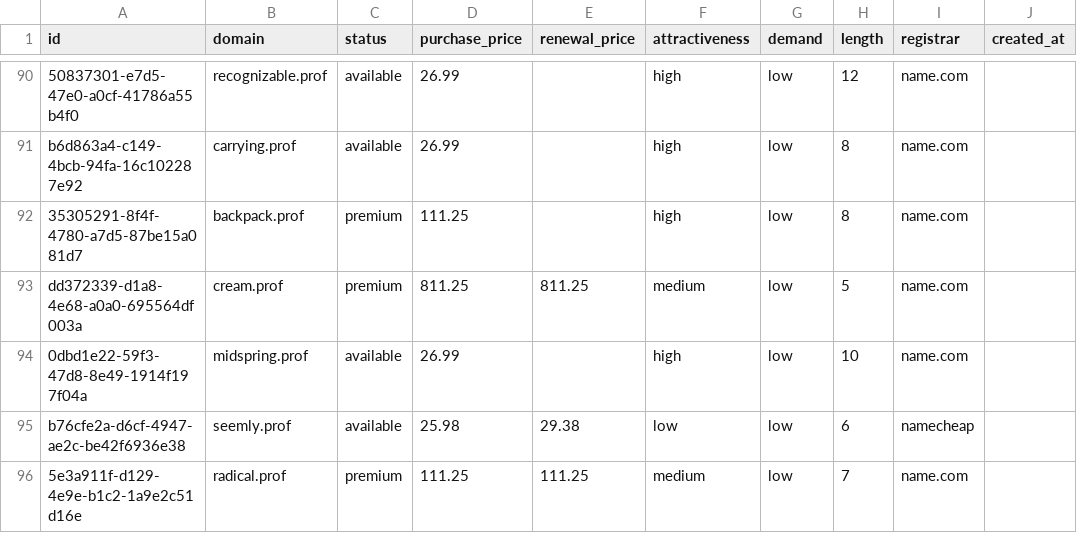
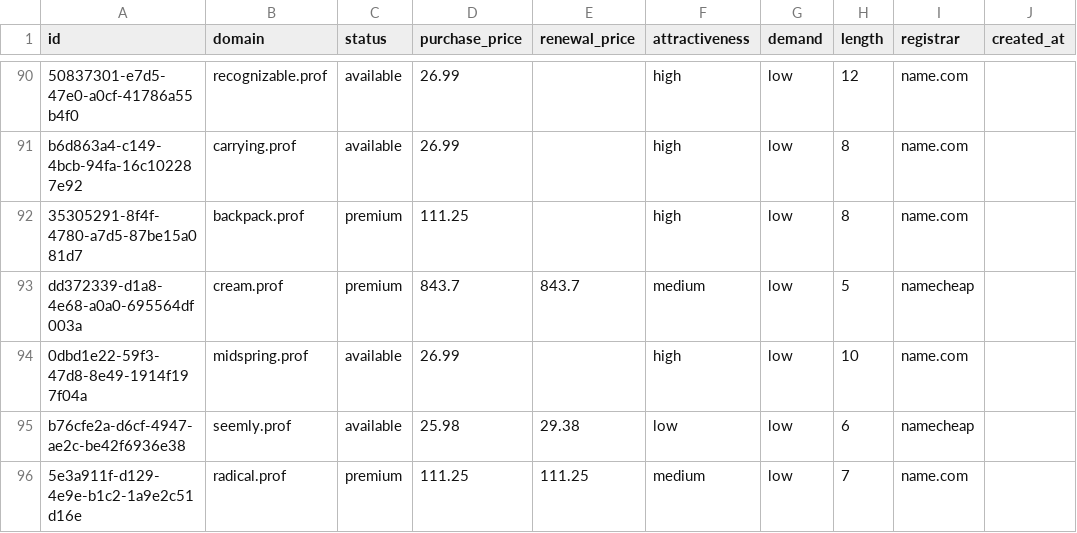
Before and after one commit to UniqueDomains/prof-oneword-domains, a CSV file: prof.csv, drawn as a sheet; only a part is shown, gaps mark what is left out; the diff names each change by its address in the sheet, - before the commit and + after, or states it on an @@ line.

Commit message:
Domains update

```diff
--- a/prof.csv
+++ b/prof.csv
-D93 (purchase_price): 811.25
+D93 (purchase_price): 843.7
-E93 (renewal_price): 811.25
+E93 (renewal_price): 843.7
-I93 (registrar): name.com
+I93 (registrar): namecheap
```
Also changed, not shown: 4 other files.
